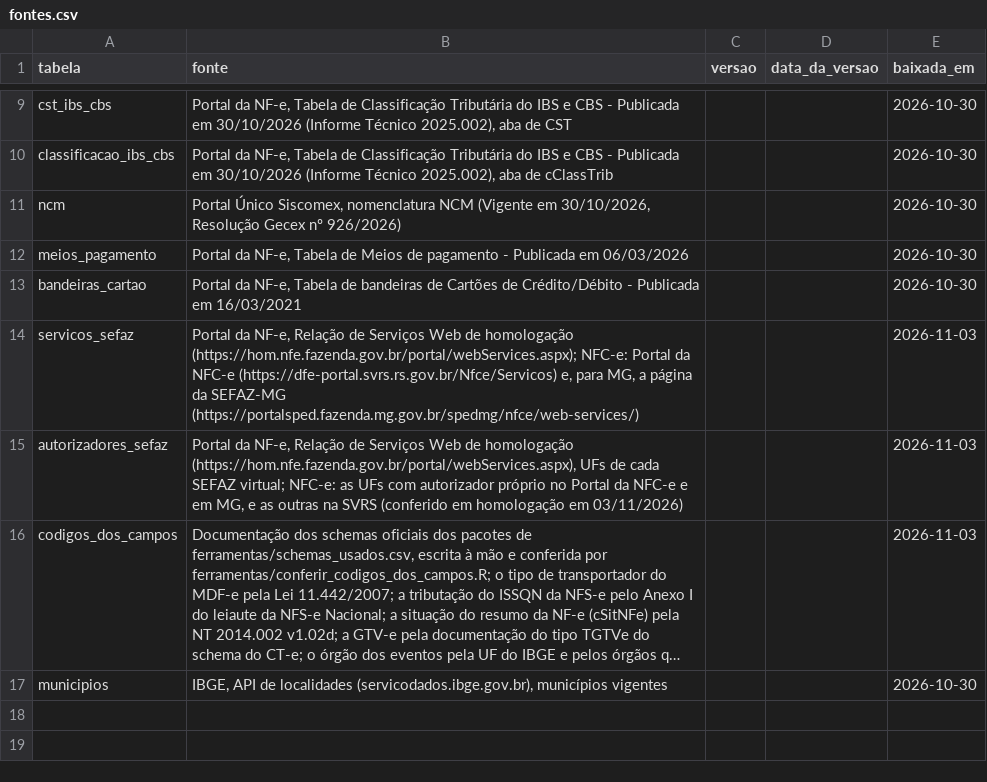
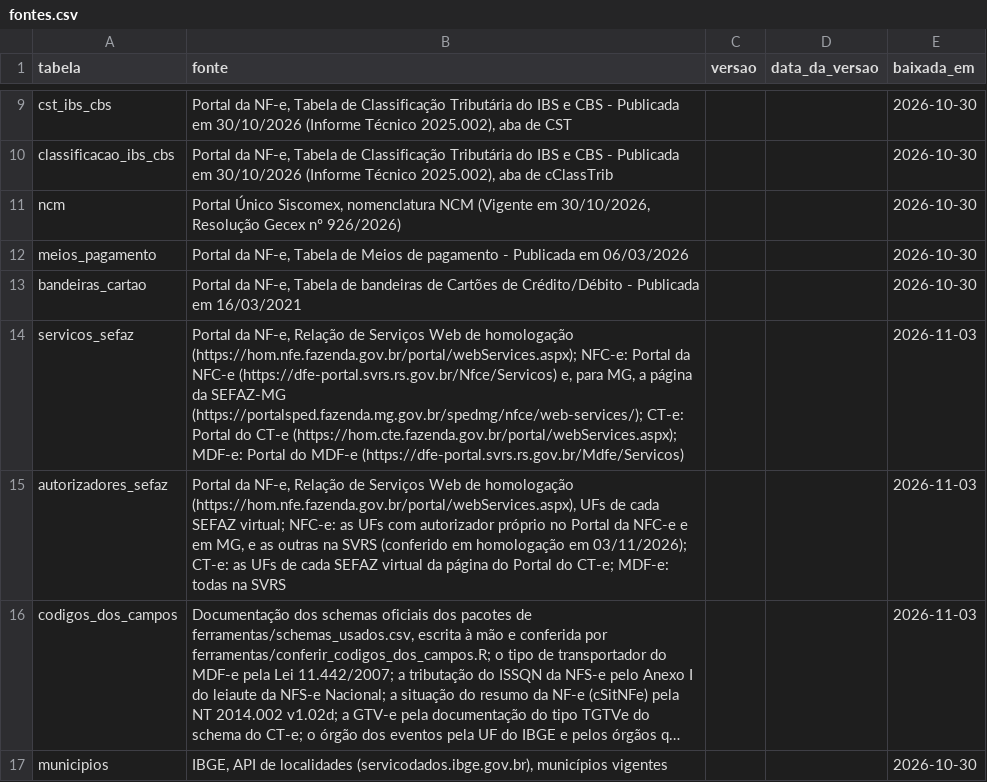
Before and after one commit to biuspoly/RNFe, a CSV file: inst/extdata/tabelas/fontes.csv, drawn as a sheet; only a part is shown, gaps mark what is left out; long unchanged cells end in …; the diff names each change by its address in the sheet, - before the commit and + after, or states it on an @@ line.

```diff
--- a/inst/extdata/tabelas/fontes.csv
+++ b/inst/extdata/tabelas/fontes.csv
-B14 (fonte): …da SEFAZ-MG (https://portalsped.fazenda.mg.gov.br/spedmg/nfce/web-services/)
+B14 (fonte): …da SEFAZ-MG (https://portalsped.fazenda.mg.gov.br/spedmg/nfce/web-services/); CT-e: Portal do CT-e (https://hom.cte.fazenda.gov.br/portal/webServices.aspx); MDF-e: Portal do MDF-e (https://dfe-portal.svrs.rs.gov.br/Mdfe/Servicos)
-B15 (fonte): …homologação em 03/11/2026)
+B15 (fonte): …homologação em 03/11/2026); CT-e: as UFs de cada SEFAZ virtual da página do Portal do CT-e; MDF-e: todas na SVRS
```
Also changed, not shown: inst/extdata/tabelas/autorizadores_sefaz.csv, 21 other files.
